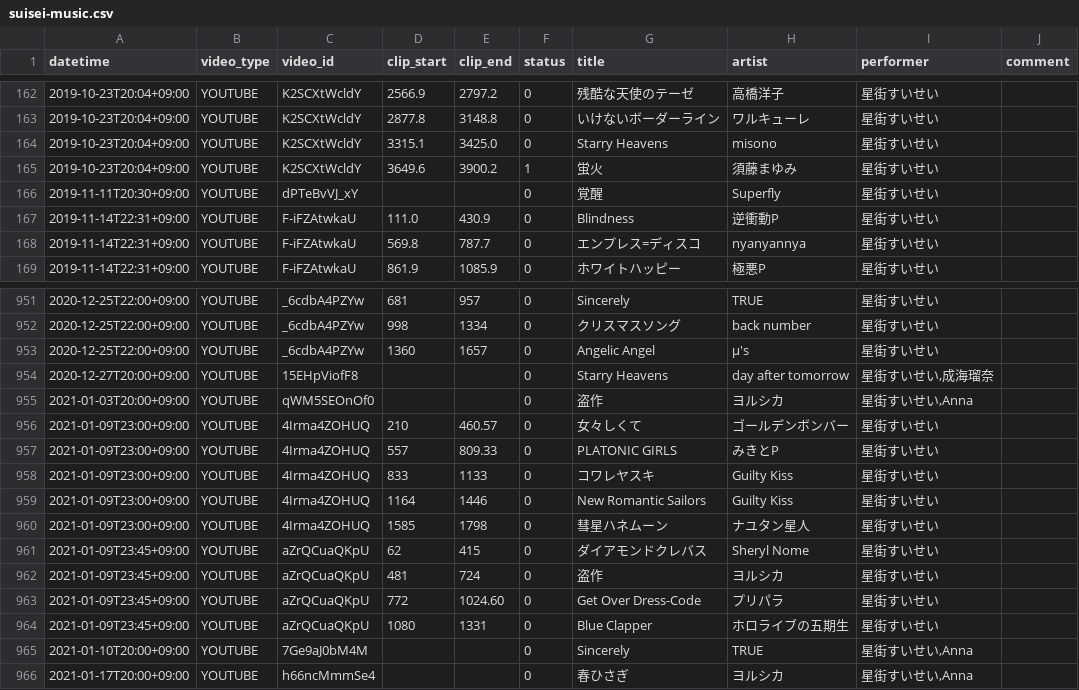
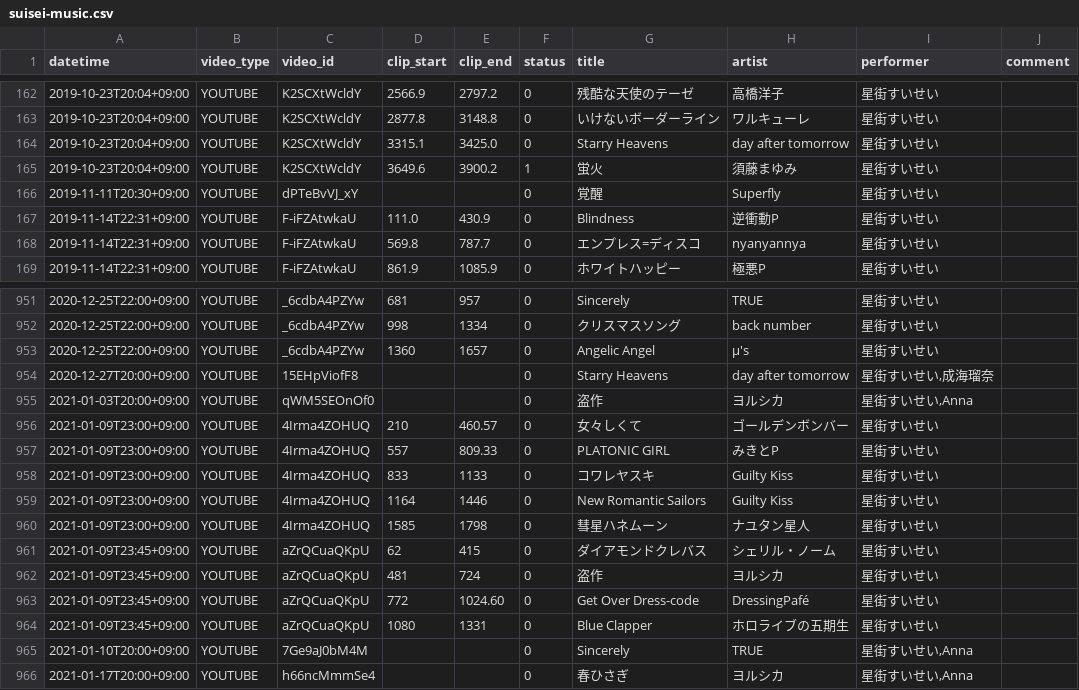
Before and after one commit to suisei-cn/suisei-music, a CSV file: suisei-music.csv, drawn as a sheet; only a part is shown, gaps mark what is left out; the diff names each change by its address in the sheet, - before the commit and + after, or states it on an @@ line.

Commit message:
fix: fix metadata
I was thinking of プリコネ instead of プリパラ...

```diff
--- a/suisei-music.csv
+++ b/suisei-music.csv
-H164 (artist): misono
+H164 (artist): day after tomorrow
-G957 (title): PLATONIC GIRLS
+G957 (title): PLATONIC GIRL
-H961 (artist): Sheryl Nome
+H961 (artist): シェリル・ノーム
-G963 (title): Get Over Dress-Code
+G963 (title): Get Over Dress-code
-H963 (artist): プリパラ
+H963 (artist): DressingPafé
```
